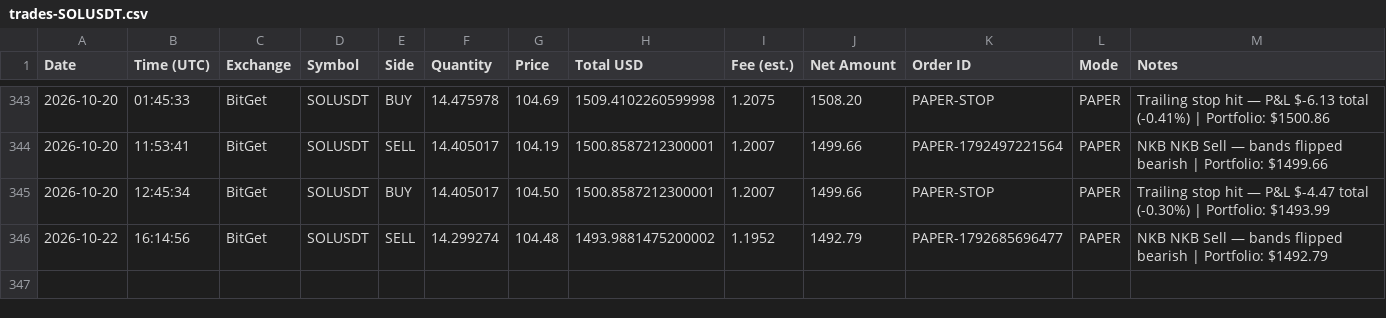
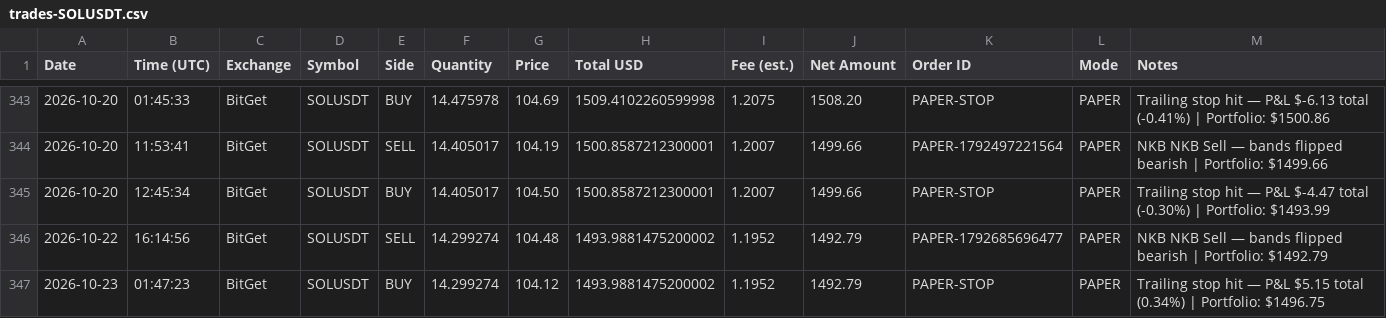
Before and after one commit to odgersjewellr-maker/my-trading--bot--lewis-scalping, a CSV file: trades-SOLUSDT.csv, drawn as a sheet; only a part is shown, gaps mark what is left out.

```diff
--- a/trades-SOLUSDT.csv
+++ b/trades-SOLUSDT.csv
@@ -346 +346,2 @@ Date,Time (UTC),Exchange,Symbol,Side,Quantity,Price,Total USD,Fee (est.),Net Amo
 2026-10-22,16:14:56,BitGet,SOLUSDT,SELL,14.299274,104.48,1493.9881475200002,1.1952,1492.79,PAPER-1792685696477,PAPER,"NKB NKB Sell — bands flipped bearish | Portfolio: $1492.79"
+2026-10-23,01:47:23,BitGet,SOLUSDT,BUY,14.299274,104.12,1493.9881475200002,1.1952,1492.79,PAPER-STOP,PAPER,"Trailing stop hit — P&L $5.15 total (0.34%) | Portfolio: $1496.75"
```
Also changed, not shown: 4 other files.
